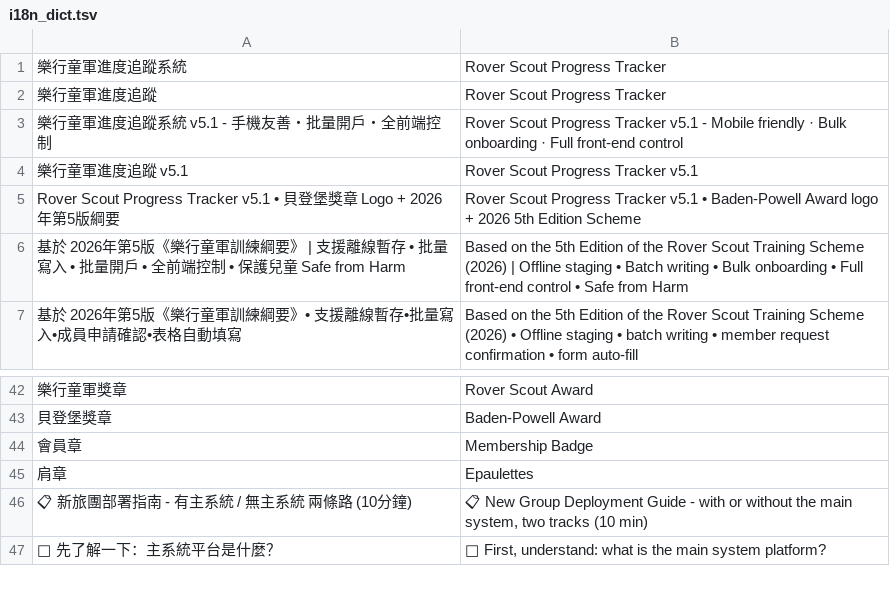
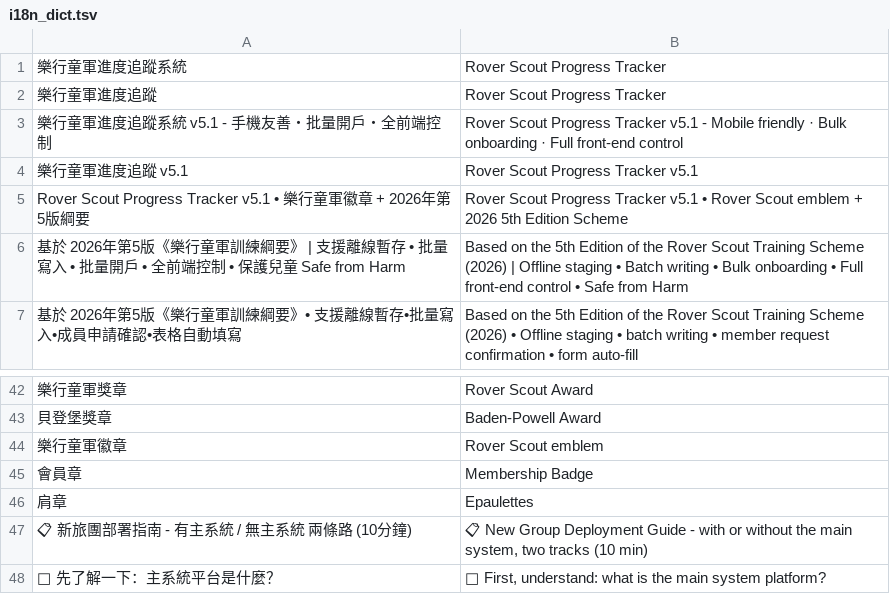
Before and after one commit to playerkousas-rgb/roverbadge, a TSV file: i18n_dict.tsv, drawn as a sheet; only a part is shown, gaps mark what is left out; the diff names each change by its address in the sheet, - before the commit and + after, or states it on an @@ line.

```diff
--- a/i18n_dict.tsv
+++ b/i18n_dict.tsv
-A5: …v5.1 • 貝登堡獎章 Logo + 2026…
+A5: …v5.1 • 樂行童軍徽章 + 2026…
-B5: …v5.1 • Baden-Powell Award logo + 2026…
+B5: …v5.1 • Rover Scout emblem + 2026…
+row 44: 樂行童軍徽章 | Rover Scout emblem
```
Also changed, not shown: 11 other files.
